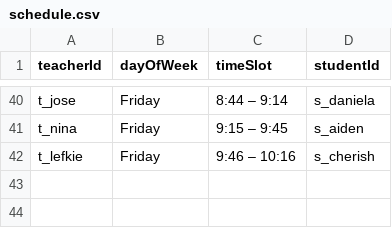
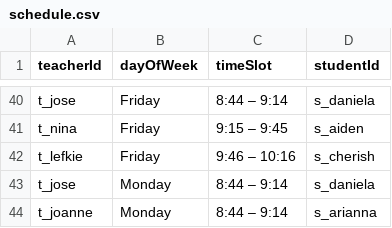
Before and after one commit to mhubelbank/carryover, a CSV file: data/schedule.csv, drawn as a sheet; only a part is shown, gaps mark what is left out; the diff names each change by its address in the sheet, - before the commit and + after, or states it on an @@ line.

Commit message:
Update schedule

```diff
--- a/data/schedule.csv
+++ b/data/schedule.csv
+row 43: t_jose | Monday | 8:44 – 9:14 | s_daniela
+row 44: t_joanne | Monday | 8:44 – 9:14 | s_arianna
```
